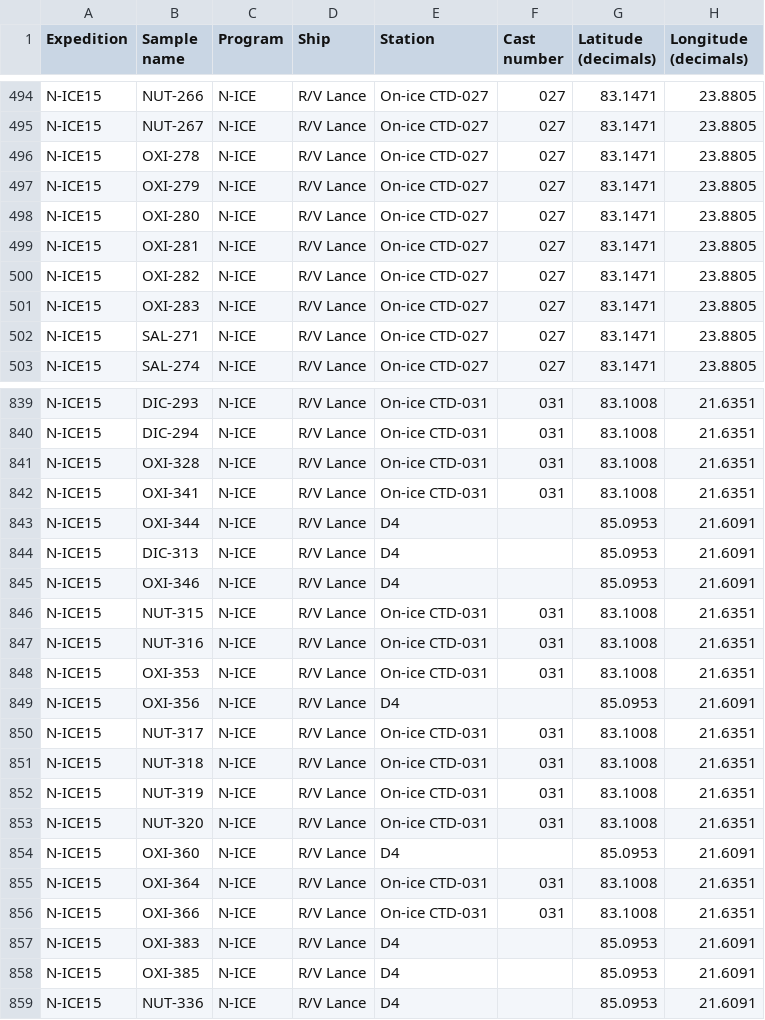
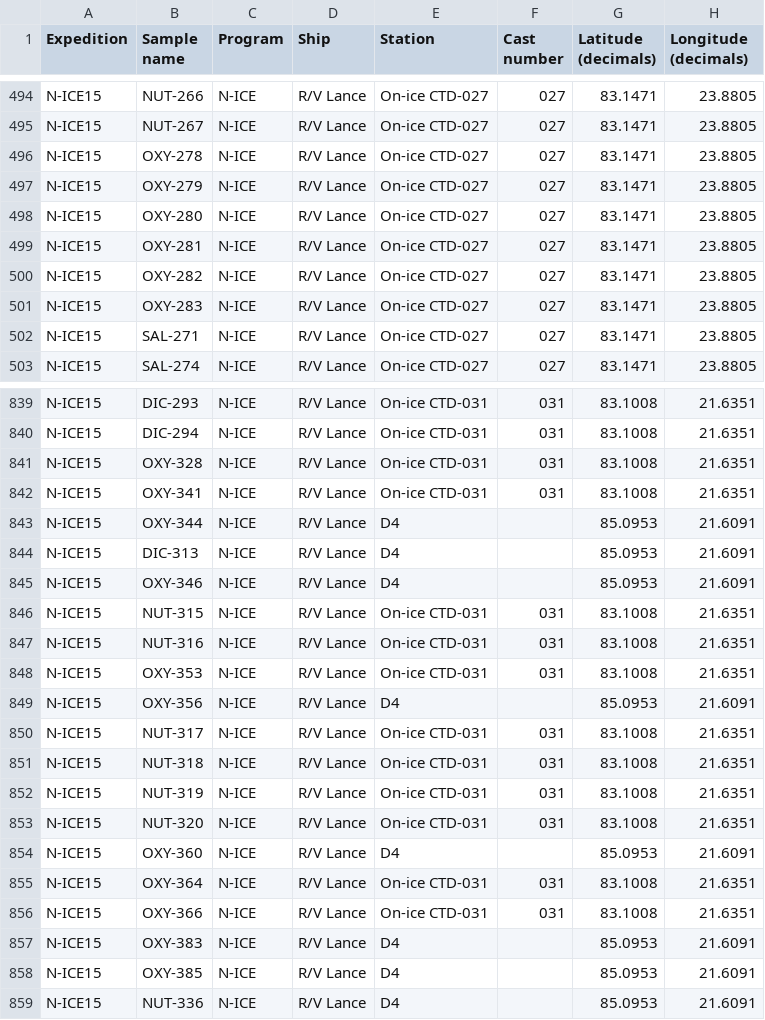
Before and after one commit to npolar/marine-db, a CSV file: data/deposit/2015/n-ice_2015_leg2_samplelog.csv, drawn as a sheet; only a part is shown, gaps mark what is left out; the diff covers the shown part only; the diff names each change by its address in the sheet, - before the commit and + after, or states it on an @@ line.

```diff
--- a/data/deposit/2015/n-ice_2015_leg2_samplelog.csv
+++ b/data/deposit/2015/n-ice_2015_leg2_samplelog.csv
-B496 (Sample name): OXI-278
+B496 (Sample name): OXY-278
-B497 (Sample name): OXI-279
+B497 (Sample name): OXY-279
-B498 (Sample name): OXI-280
+B498 (Sample name): OXY-280
-B499 (Sample name): OXI-281
+B499 (Sample name): OXY-281
-B500 (Sample name): OXI-282
+B500 (Sample name): OXY-282
-B501 (Sample name): OXI-283
+B501 (Sample name): OXY-283
-B841 (Sample name): OXI-328
+B841 (Sample name): OXY-328
-B842 (Sample name): OXI-341
+B842 (Sample name): OXY-341
-B843 (Sample name): OXI-344
+B843 (Sample name): OXY-344
-B845 (Sample name): OXI-346
+B845 (Sample name): OXY-346
-B848 (Sample name): OXI-353
+B848 (Sample name): OXY-353
-B849 (Sample name): OXI-356
+B849 (Sample name): OXY-356
-B854 (Sample name): OXI-360
+B854 (Sample name): OXY-360
-B855 (Sample name): OXI-364
+B855 (Sample name): OXY-364
-B856 (Sample name): OXI-366
+B856 (Sample name): OXY-366
-B857 (Sample name): OXI-383
+B857 (Sample name): OXY-383
-B858 (Sample name): OXI-385
+B858 (Sample name): OXY-385
```
Also changed, not shown: 175 edited cells elsewhere in this file, data/deposit/2015/n-ice_2015_leg5_6_samplelog.csv, 1 other file.
